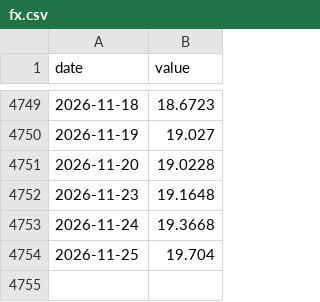
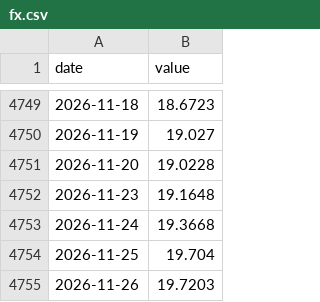
Before and after one commit to julioy/mexico-peso-dashboard, a CSV file: data/processed/fx.csv, drawn as a sheet; only a part is shown, gaps mark what is left out; the diff names each change by its address in the sheet, - before the commit and + after, or states it on an @@ line.

```diff
--- a/data/processed/fx.csv
+++ b/data/processed/fx.csv
+row 4755: 2026-11-26 | 19.7203
```
Also changed, not shown: data/processed/vol.csv, data/raw/SF43718.csv, 13 other files.
